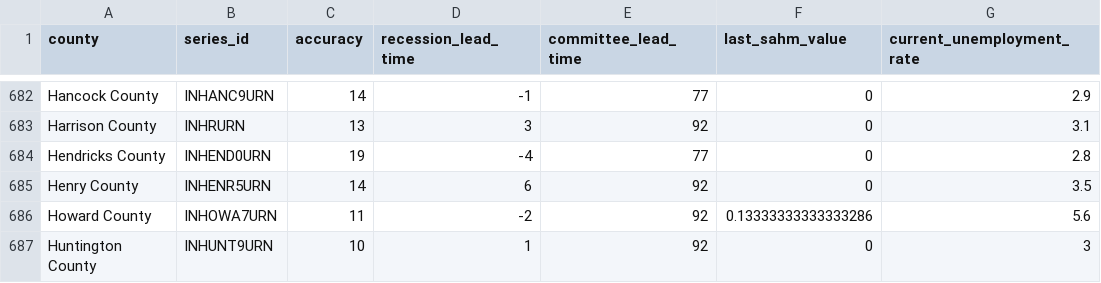
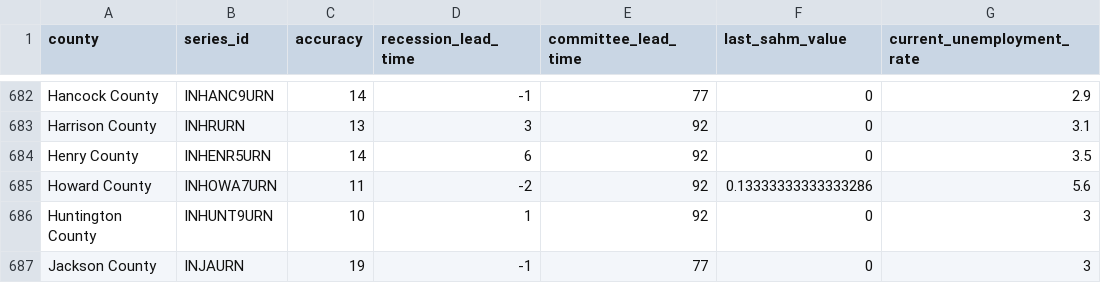
Before and after one commit to markgsheppard/SahmRule, a CSV file: data-source/computed/map-data.csv, drawn as a sheet; only a part is shown, gaps mark what is left out; the shorter side is filled out with more unchanged rows.

```diff
--- a/data-source/computed/map-data.csv
+++ b/data-source/computed/map-data.csv
@@ -683,3 +683,2 @@ Hancock County,INHANC9URN,14,-1,77,0,2.9
 Harrison County,INHRURN,13,3,92,0,3.1
-Hendricks County,INHEND0URN,19,-4,77,0,2.8
 Henry County,INHENR5URN,14,6,92,0,3.5
```
